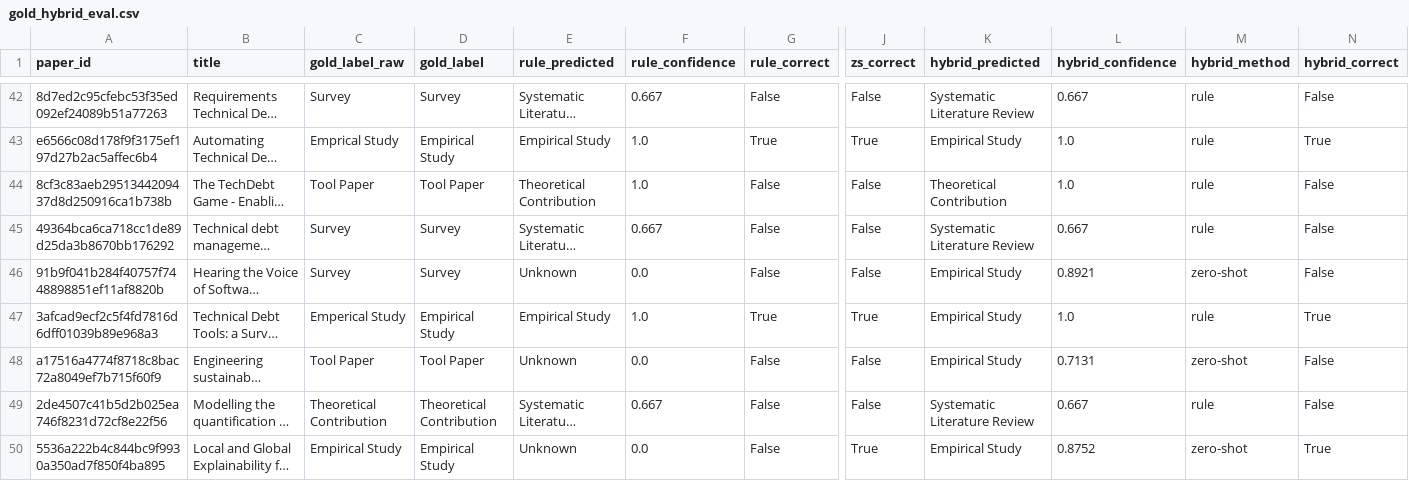
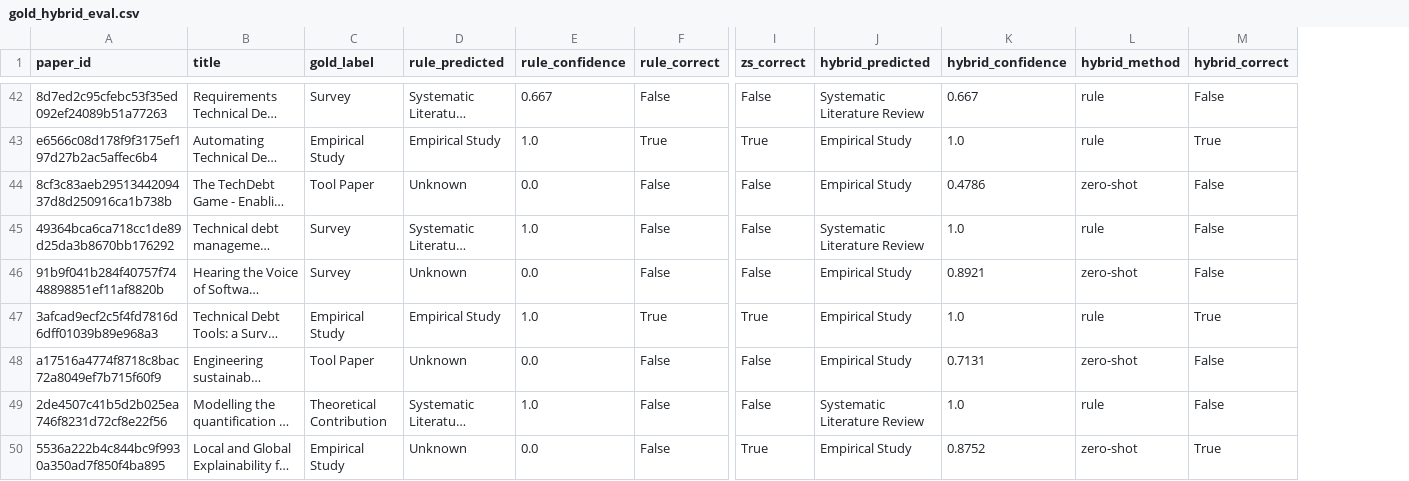
Before and after one commit to allanzhen/se-paper-type-classifier, a CSV file: data/processed/gold_hybrid_eval.csv, drawn as a sheet; only a part is shown, gaps mark what is left out; long unchanged cells end in …; removed rows and columns are numbered as before the commit, all else as after; the diff covers the shown part only; the diff names each change by its address in the sheet, - before the commit and + after, or states it on an @@ line.

Commit message:
standardized paper type names, moved normalization function to only dev set

```diff
--- a/data/processed/gold_hybrid_eval.csv
+++ b/data/processed/gold_hybrid_eval.csv
-column C (gold_label_raw), rows 42-50: Survey | Emprical Study | Tool Paper | Survey | Survey | Emperical Study | Tool Paper | Theoretical Contribution | Empirical Study
-D44 (rule_predicted): Theoretical Contribution
+D44 (rule_predicted): Unknown
-E44 (rule_confidence): 1.0
+E44 (rule_confidence): 0.0
-J44 (hybrid_predicted): Theoretical Contribution
+J44 (hybrid_predicted): Empirical Study
-K44 (hybrid_confidence): 1.0
+K44 (hybrid_confidence): 0.4786
-L44 (hybrid_method): rule
+L44 (hybrid_method): zero-shot
-E45 (rule_confidence): 0.667
+E45 (rule_confidence): 1.0
-K45 (hybrid_confidence): 0.667
+K45 (hybrid_confidence): 1.0
-E49 (rule_confidence): 0.667
+E49 (rule_confidence): 1.0
-K49 (hybrid_confidence): 0.667
+K49 (hybrid_confidence): 1.0
```
Also changed, not shown: 28 edited cells elsewhere in this file, data/gold/gold_standard_papers.csv, data/processed/corpus_labeled.csv, 5 other files.
